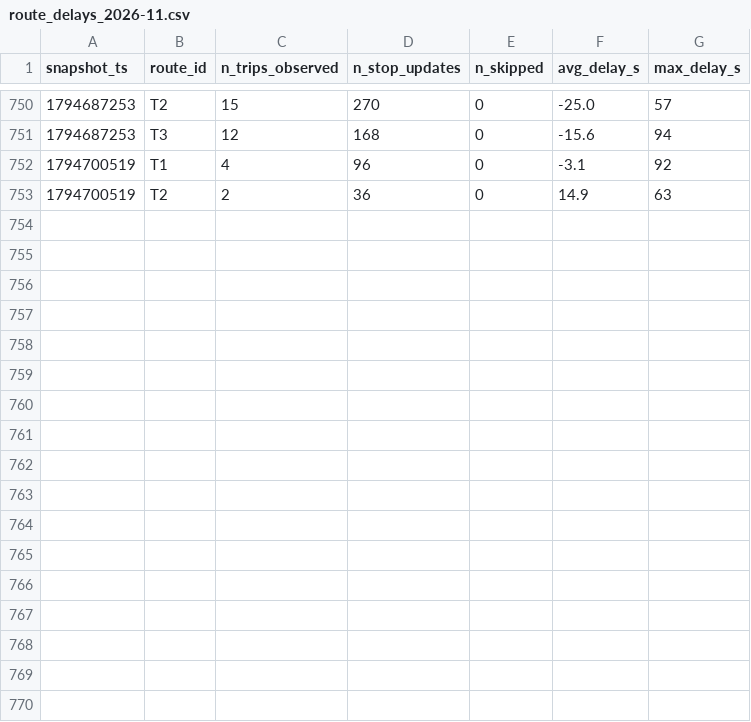
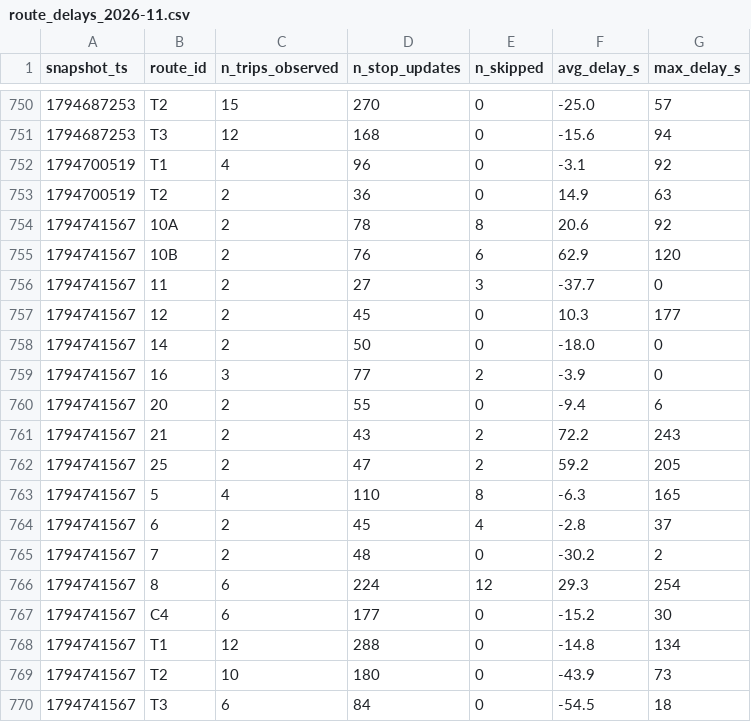
Before and after one commit to Ismail-Achibat-TD-TP-BI/TD2, a CSV file: data/history/route_delays_2026-11.csv, drawn as a sheet; only a part is shown, gaps mark what is left out.

```diff
--- a/data/history/route_delays_2026-11.csv
+++ b/data/history/route_delays_2026-11.csv
@@ -753 +753,18 @@ snapshot_ts,route_id,n_trips_observed,n_stop_updates,n_skipped,avg_delay_s,max_d
 1794700519,T2,2,36,0,14.9,63
+1794741567,10A,2,78,8,20.6,92
+1794741567,10B,2,76,6,62.9,120
+1794741567,11,2,27,3,-37.7,0
+1794741567,12,2,45,0,10.3,177
+1794741567,14,2,50,0,-18.0,0
+1794741567,16,3,77,2,-3.9,0
+1794741567,20,2,55,0,-9.4,6
+1794741567,21,2,43,2,72.2,243
+1794741567,25,2,47,2,59.2,205
+1794741567,5,4,110,8,-6.3,165
+1794741567,6,2,45,4,-2.8,37
+1794741567,7,2,48,0,-30.2,2
+1794741567,8,6,224,12,29.3,254
+1794741567,C4,6,177,0,-15.2,30
+1794741567,T1,12,288,0,-14.8,134
+1794741567,T2,10,180,0,-43.9,73
+1794741567,T3,6,84,0,-54.5,18
```
Also changed, not shown: 1 other file.
